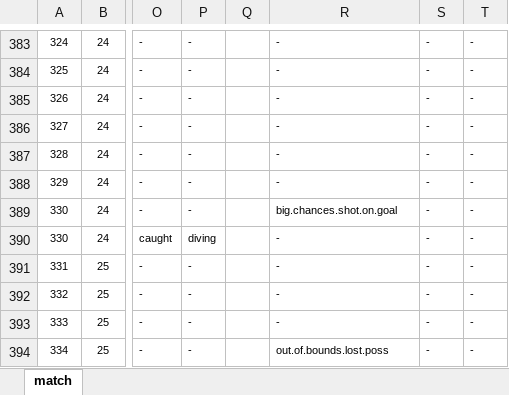
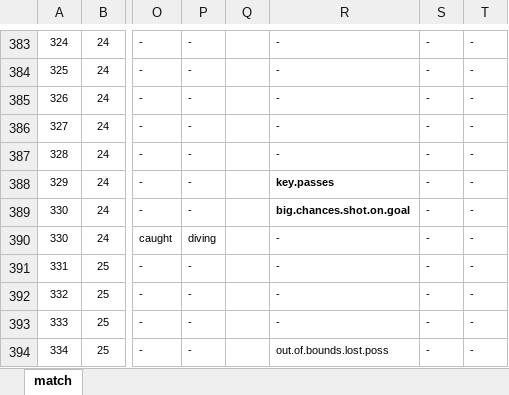
Before and after one commit to alfredomartinezjr/wosostats, an Excel workbook: source/excel/nwsl-2016/nwsl-2016-crs-wnyf-042316.xlsx, sheet match, drawn as a sheet; only a part is shown, gaps mark what is left out; values as stored, in another font and other column widths than the file's, no borders; the diff names each change by its address in the sheet, - before the commit and + after, or states it on an @@ line.

```diff
--- a/source/excel/nwsl-2016/nwsl-2016-crs-wnyf-042316.xlsx (sheet match)
+++ b/source/excel/nwsl-2016/nwsl-2016-crs-wnyf-042316.xlsx (sheet match)
-R388: -
+R388: key.passes
-R388:R389 bold: off
+R388:R389 bold: on
```
Also changed, not shown: 1 other file.
